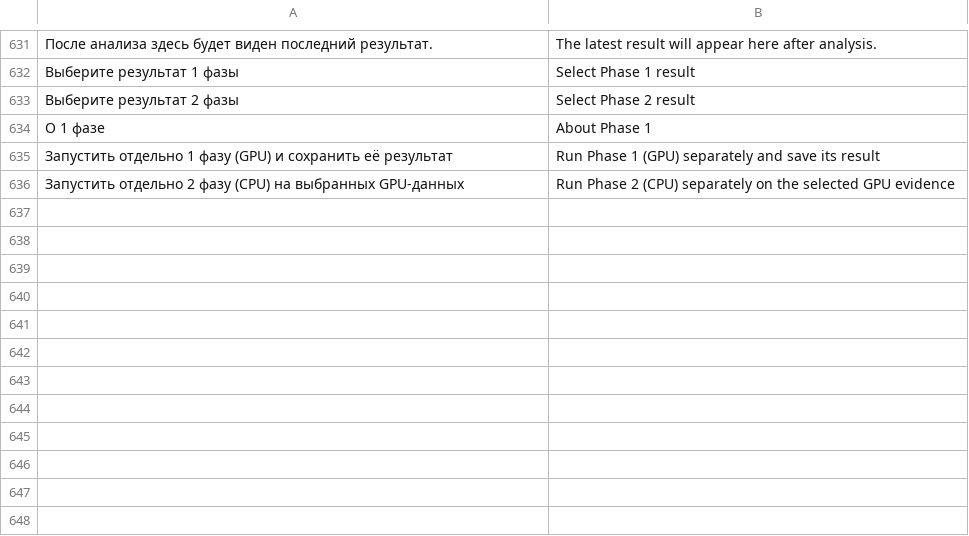
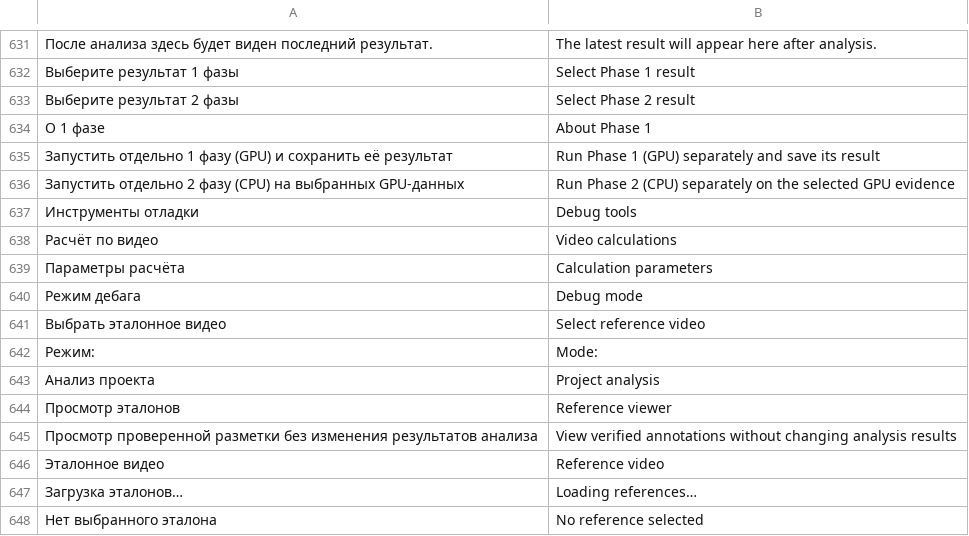
Before and after one commit to Amazomic/volleyball_studio, a TSV file: rust/volley-web/src/studio_i18n.tsv, drawn as a sheet; only a part is shown, gaps mark what is left out; the diff names each change by its address in the sheet, - before the commit and + after, or states it on an @@ line.

Commit message:
Сгруппировать кнопки дебага и добавить просмотр эталонов
Co-authored-by: Amazomic <3194356+Amazomic@users.noreply.github.com>

```diff
--- a/rust/volley-web/src/studio_i18n.tsv
+++ b/rust/volley-web/src/studio_i18n.tsv
+row 637: Инструменты отладки | Debug tools
+row 638: Расчёт по видео | Video calculations
+row 639: Параметры расчёта | Calculation parameters
+row 640: Режим дебага | Debug mode
+row 641: Выбрать эталонное видео | Select reference video
+row 642: Режим: | Mode:
+row 643: Анализ проекта | Project analysis
+row 644: Просмотр эталонов | Reference viewer
+row 645: Просмотр проверенной разметки без изменения результатов анализа | View verified annotations without changing analysis results
+row 646: Эталонное видео | Reference video
+row 647: Загрузка эталонов… | Loading references…
+row 648: Нет выбранного эталона | No reference selected
```
Also changed, not shown: 14 other files.
